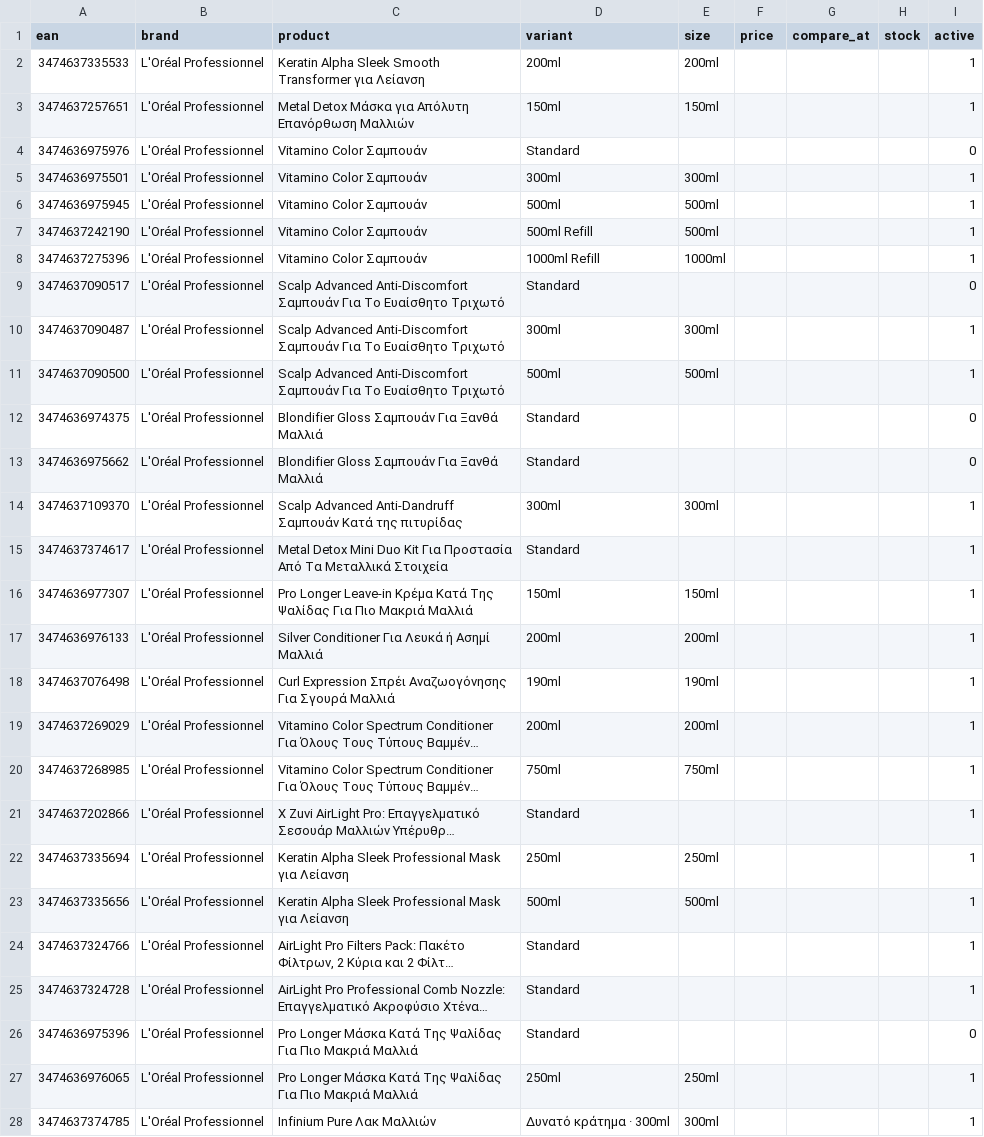
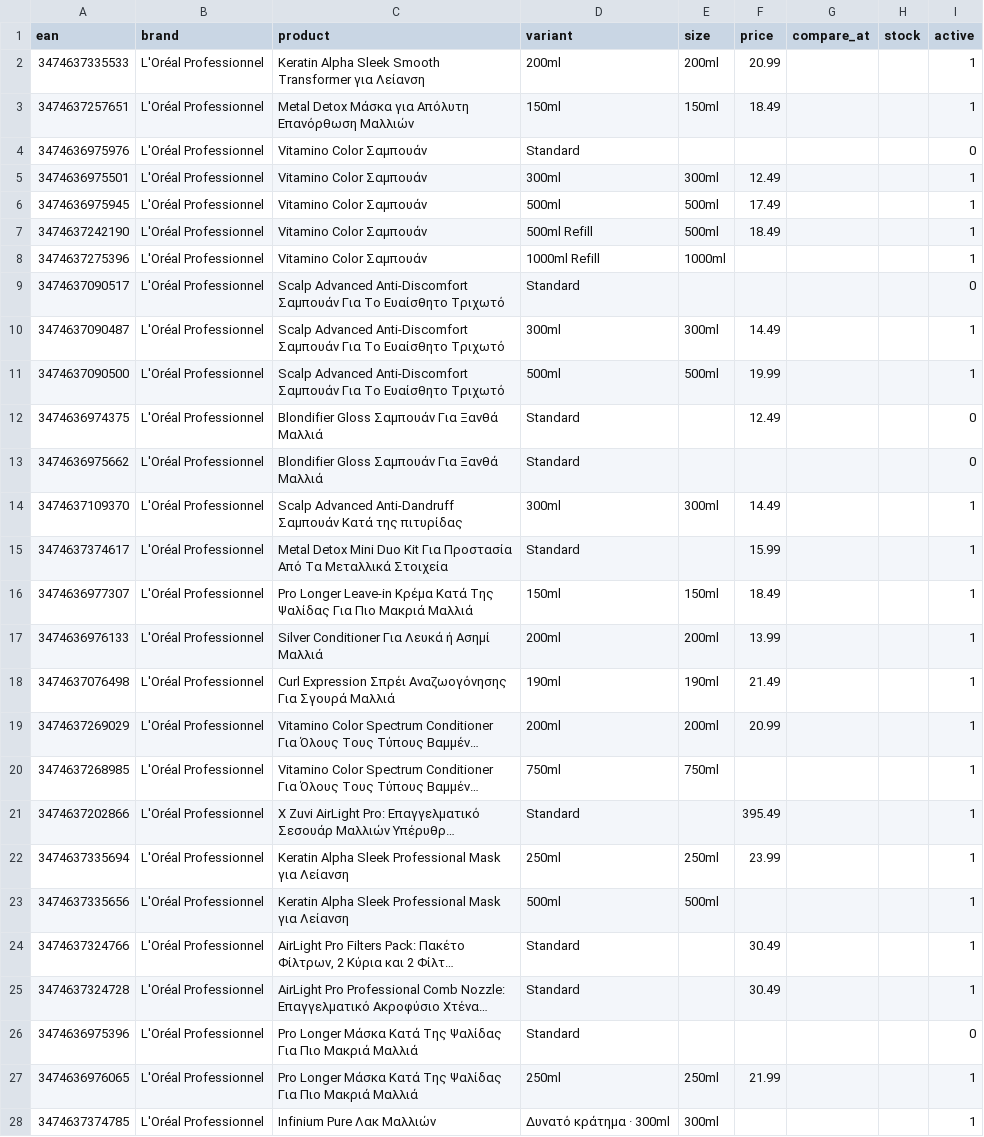
Before and after one commit to alexliak/alexandroshairsalon, a CSV file: shop-data/prices.csv, drawn as a sheet; only a part is shown; long unchanged cells end in …; the diff covers the shown part only; the diff names each change by its address in the sheet, - before the commit and + after, or states it on an @@ line.

```diff
--- a/shop-data/prices.csv
+++ b/shop-data/prices.csv
-F2 (price): (empty)
+F2 (price): 20.99
-F3 (price): (empty)
+F3 (price): 18.49
-F5 (price): (empty)
+F5 (price): 12.49
-F6 (price): (empty)
+F6 (price): 17.49
-F7 (price): (empty)
+F7 (price): 18.49
-F10 (price): (empty)
+F10 (price): 14.49
-F11 (price): (empty)
+F11 (price): 19.99
-F12 (price): (empty)
+F12 (price): 12.49
-F14 (price): (empty)
+F14 (price): 14.49
-F15 (price): (empty)
+F15 (price): 15.99
-F16 (price): (empty)
+F16 (price): 18.49
-F17 (price): (empty)
+F17 (price): 13.99
-F18 (price): (empty)
+F18 (price): 21.49
-F19 (price): (empty)
+F19 (price): 20.99
-F21 (price): (empty)
+F21 (price): 395.49
-F22 (price): (empty)
+F22 (price): 23.99
-F24:F25 (price): (empty)
+F24:F25 (price): 30.49
-F27 (price): (empty)
+F27 (price): 21.99
```
Also changed, not shown: 93 edited cells elsewhere in this file, 22 other files.
